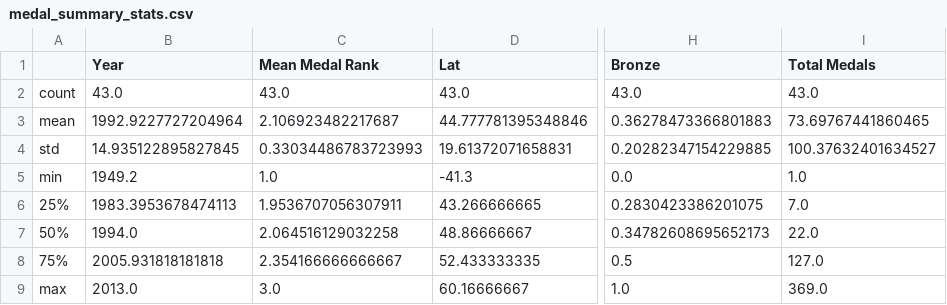
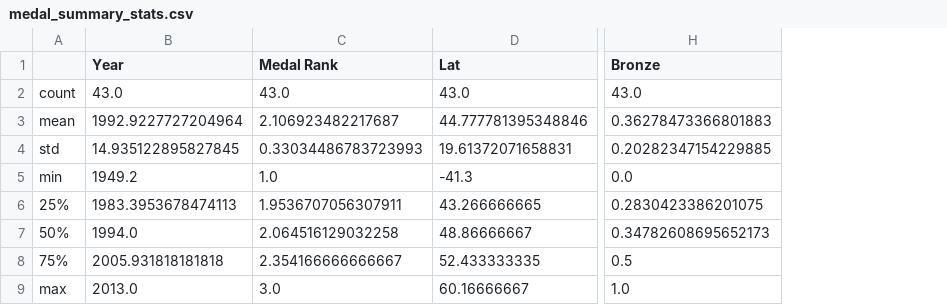
Before and after one commit to lariannrupp/Olympic_Forecasting_Dashboard, a CSV file: Resources/medal_summary_stats.csv, drawn as a sheet; only a part is shown, gaps mark what is left out; the diff names each change by its address in the sheet, - before the commit and + after, or states it on an @@ line.

```diff
--- a/Resources/medal_summary_stats.csv
+++ b/Resources/medal_summary_stats.csv
-column I (Total Medals), rows 2-9: 43.0 | 73.69767441860465 | 100.37632401634527 | 1.0 | 7.0 | 22.0 | 127.0 | 369.0
-C1: Mean Medal Rank
+C1: Medal Rank
```
Also changed, not shown: Resources/medal_quality.csv, 1 other file.
